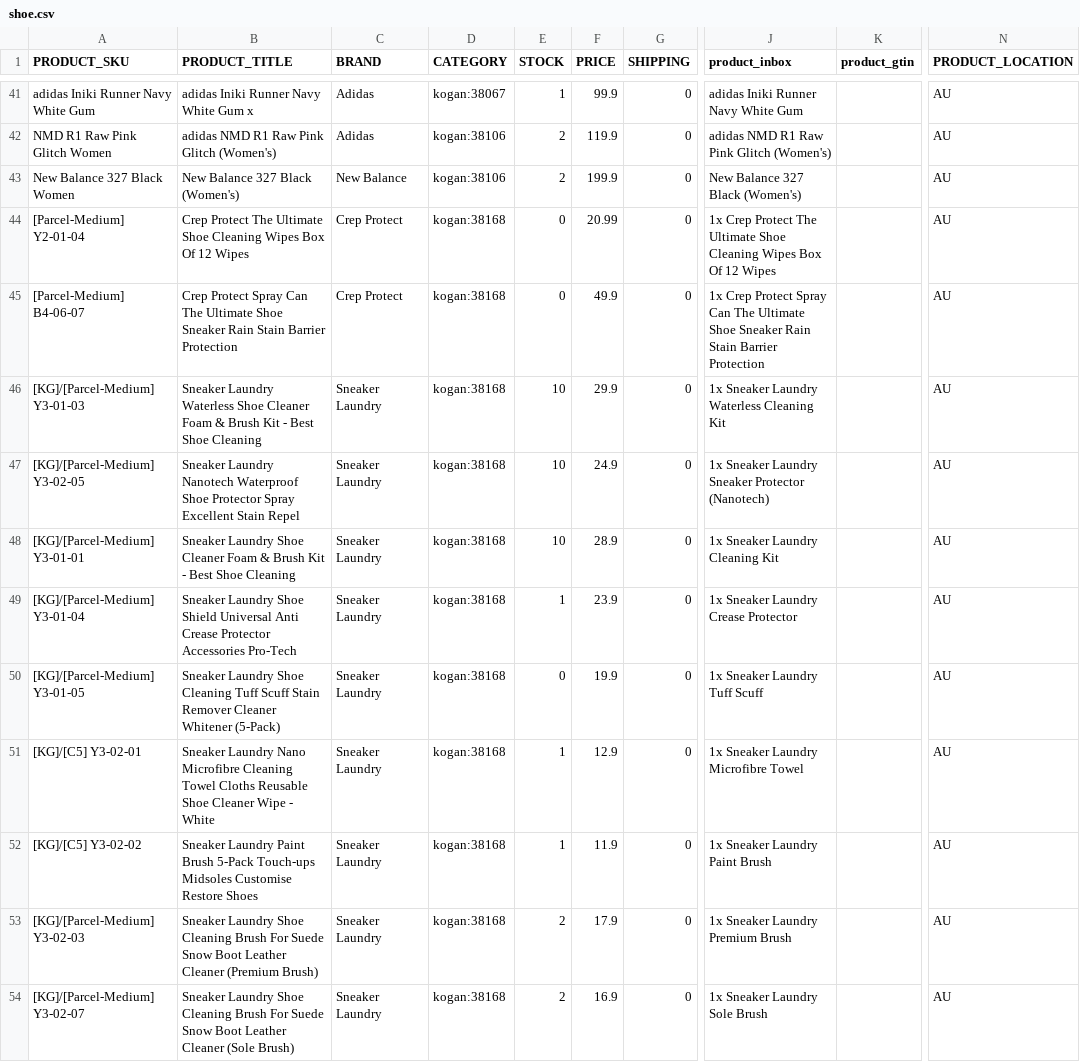
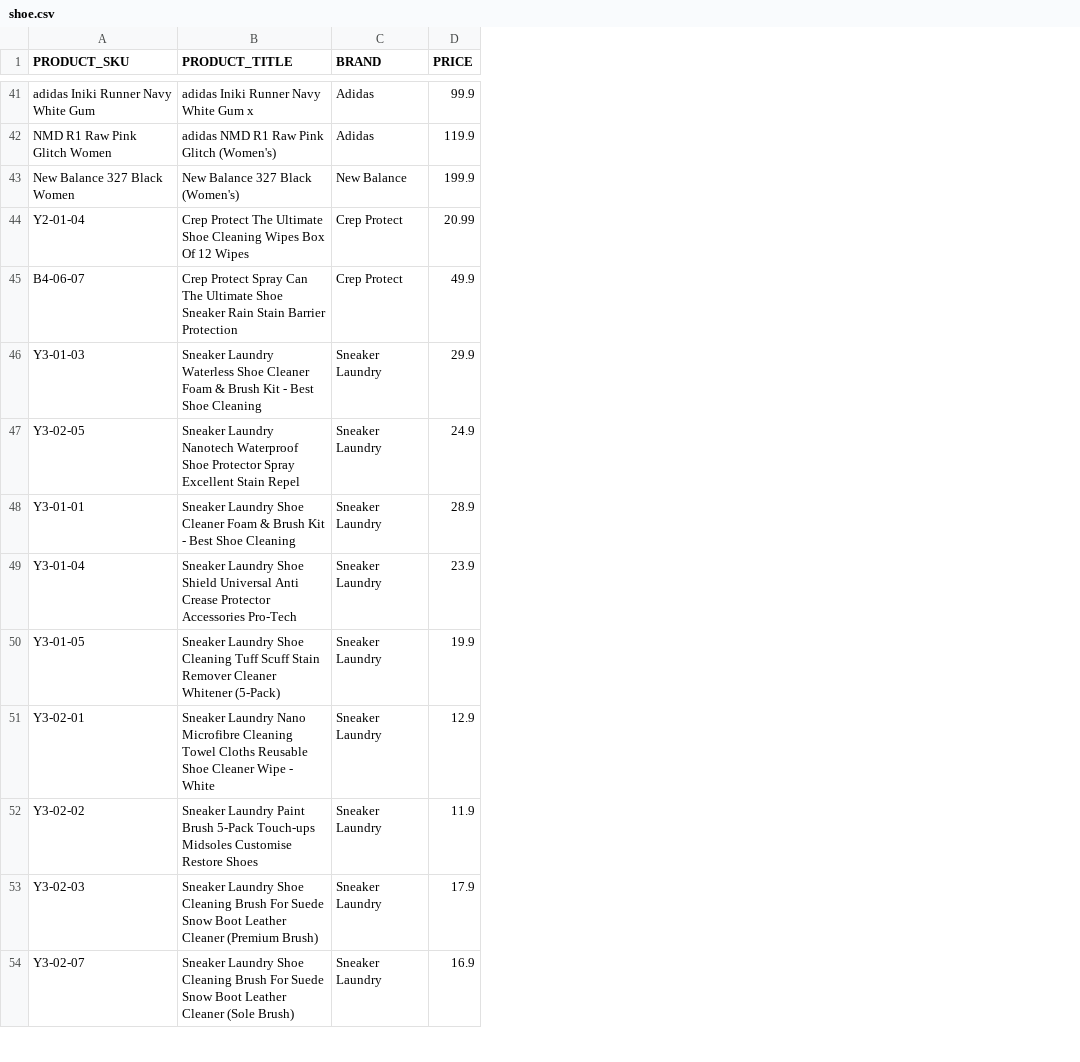
Before and after one commit to pong02/ClearanceSite, a CSV file: data/shoe.csv, drawn as a sheet; only a part is shown, gaps mark what is left out; the diff covers the shown part only; the diff names each change by its address in the sheet, - before the commit and + after, or states it on an @@ line.

```diff
--- a/data/shoe.csv
+++ b/data/shoe.csv
-column D (CATEGORY), rows 41-54: kogan:38067 | kogan:38106 | kogan:38106 | kogan:38168 | kogan:38168 | kogan:38168 | kogan:38168 | kogan:38168 | kogan:38168 | kogan:38168 | kogan:38168 | kogan:38168 | kogan:38168 | kogan:38168
-column E (STOCK), rows 41-54: 1 | 2 | 2 | 0 | 0 | 10 | 10 | 10 | 1 | 0 | 1 | 1 | 2 | 2
-column G (SHIPPING), rows 41-54: all 0
-column J (product_inbox), rows 41-54: adidas Iniki Runner Navy White Gum | adidas NMD R1 Raw Pink Glitch (Women's) | New Balance 327 Black (Women's) | 1x Crep Protect The Ultimate Shoe Cleaning Wipes Box Of 12 Wipes | 1x Crep Protect Spray Can The Ultimate Shoe Sneaker Rain Stain Barrier Protection | 1x Sneaker Laundry Waterless Cleaning Kit | 1x Sneaker Laundry Sneaker Protector (Nanotech) | 1x Sneaker Laundry Cleaning Kit | 1x Sneaker Laundry Crease Protector | 1x Sneaker Laundry Tuff Scuff | 1x Sneaker Laundry Microfibre Towel | 1x Sneaker Laundry Paint Brush | 1x Sneaker Laundry Premium Brush | 1x Sneaker Laundry Sole Brush
-column K (product_gtin), empty
-column N (PRODUCT_LOCATION), rows 41-54: all AU
-A44 (PRODUCT_SKU): [Parcel-Medium] Y2-01-04
+A44 (PRODUCT_SKU): Y2-01-04
-A45 (PRODUCT_SKU): [Parcel-Medium] B4-06-07
+A45 (PRODUCT_SKU): B4-06-07
-A46 (PRODUCT_SKU): [KG]/[Parcel-Medium] Y3-01-03
+A46 (PRODUCT_SKU): Y3-01-03
-A47 (PRODUCT_SKU): [KG]/[Parcel-Medium] Y3-02-05
+A47 (PRODUCT_SKU): Y3-02-05
-A48 (PRODUCT_SKU): [KG]/[Parcel-Medium] Y3-01-01
+A48 (PRODUCT_SKU): Y3-01-01
-A49 (PRODUCT_SKU): [KG]/[Parcel-Medium] Y3-01-04
+A49 (PRODUCT_SKU): Y3-01-04
-A50 (PRODUCT_SKU): [KG]/[Parcel-Medium] Y3-01-05
+A50 (PRODUCT_SKU): Y3-01-05
-A51 (PRODUCT_SKU): [KG]/[C5] Y3-02-01
+A51 (PRODUCT_SKU): Y3-02-01
-A52 (PRODUCT_SKU): [KG]/[C5] Y3-02-02
+A52 (PRODUCT_SKU): Y3-02-02
-A53 (PRODUCT_SKU): [KG]/[Parcel-Medium] Y3-02-03
+A53 (PRODUCT_SKU): Y3-02-03
-A54 (PRODUCT_SKU): [KG]/[Parcel-Medium] Y3-02-07
+A54 (PRODUCT_SKU): Y3-02-07
```
Also changed, not shown: 11 edited cells elsewhere in this file, 8 other files.
